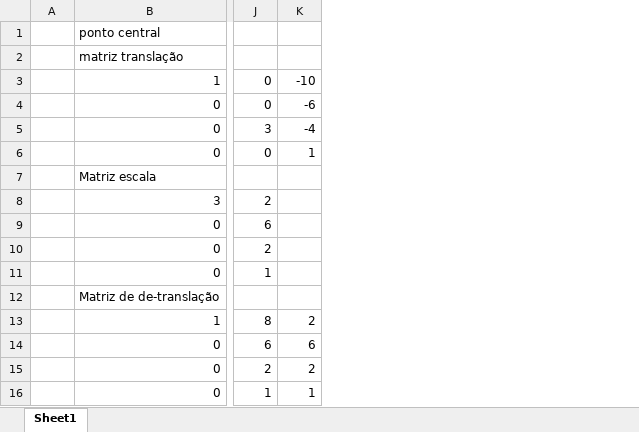
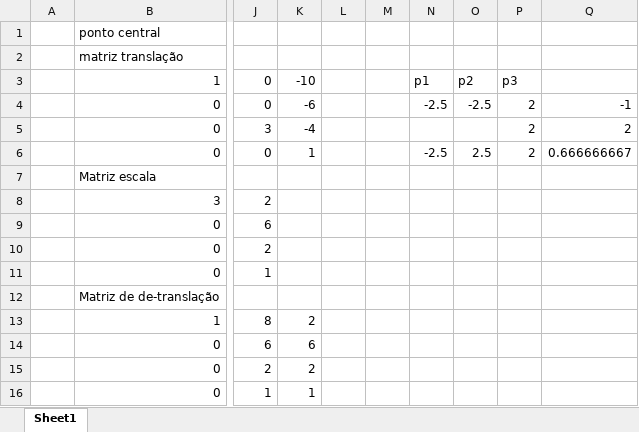
Before and after one commit to YasminTXJ/Trabalho-Final-CG, an Excel workbook: ExercícioHomogenea.xlsx, sheet Sheet1, drawn as a sheet; only a part is shown, gaps mark what is left out; values as stored, in another font and other column widths than the file's, no borders; the diff names each change by its address in the sheet, - before the commit and + after, or states it on an @@ line.

```diff
--- a/ExercícioHomogenea.xlsx (sheet Sheet1)
+++ b/ExercícioHomogenea.xlsx (sheet Sheet1)
+column L, empty
+column M, empty
+column N, rows 3-6: p1 | -2.5 |  | -2.5
+column O, rows 3-6: p2 | -2.5 |  | 2.5
+column P, rows 3-6: p3 | 2 | 2 | 2
+column Q, rows 4-6: -1 | 2 | 0.666666667
```
Also changed, not shown: 1 other file.
